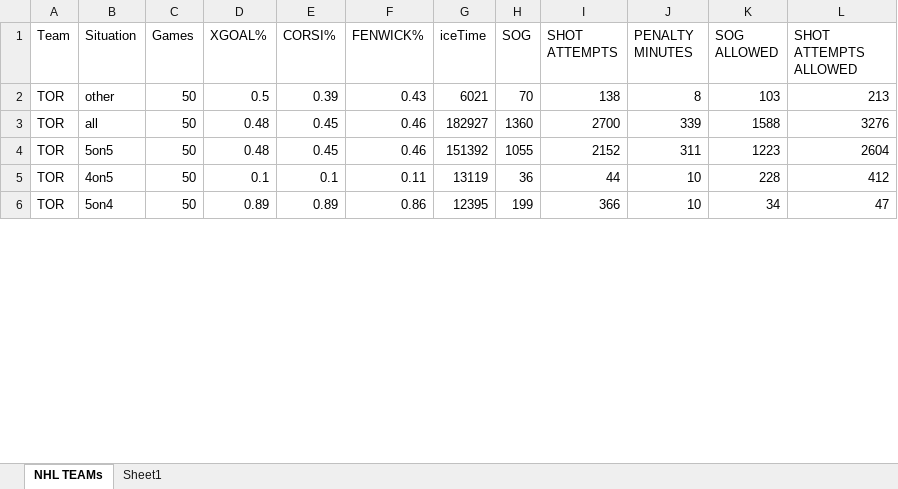
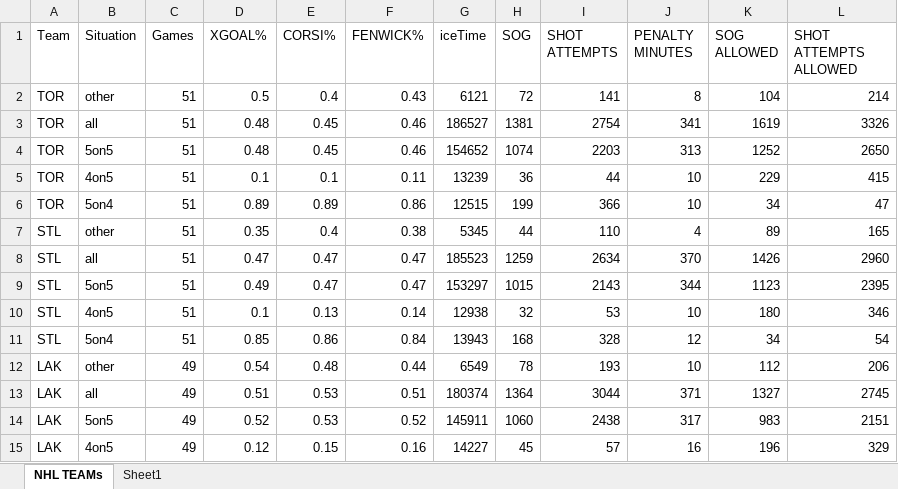
Before and after one commit to Brouz557/Hockey-Prop-Stop, an Excel workbook: TEAMS.xlsx, sheet NHL TEAMs, drawn as a sheet; only a part is shown; values as stored, in another font and other column widths than the file's, no borders; table styles not drawn; the diff covers the shown part only; the diff names each change by its address in the sheet, - before the commit and + after, or states it on an @@ line.

```diff
--- a/TEAMS.xlsx (sheet NHL TEAMs)
+++ b/TEAMS.xlsx (sheet NHL TEAMs)
-C2:C6 (Games): 50
+C2:C6 (Games): 51
-E2 (CORSI%): 0.39
+E2 (CORSI%): 0.4
-G2 (iceTime): 6021
+G2 (iceTime): 6121
-H2 (SOG): 70
+H2 (SOG): 72
-I2 (SHOT ATTEMPTS): 138
+I2 (SHOT ATTEMPTS): 141
-K2 (SOG ALLOWED): 103
+K2 (SOG ALLOWED): 104
-L2 (SHOT ATTEMPTS ALLOWED): 213
+L2 (SHOT ATTEMPTS ALLOWED): 214
-G3 (iceTime): 182927
+G3 (iceTime): 186527
-H3 (SOG): 1360
+H3 (SOG): 1381
-I3 (SHOT ATTEMPTS): 2700
+I3 (SHOT ATTEMPTS): 2754
-J3 (PENALTY MINUTES): 339
+J3 (PENALTY MINUTES): 341
-K3 (SOG ALLOWED): 1588
+K3 (SOG ALLOWED): 1619
-L3 (SHOT ATTEMPTS ALLOWED): 3276
+L3 (SHOT ATTEMPTS ALLOWED): 3326
-G4 (iceTime): 151392
+G4 (iceTime): 154652
-H4 (SOG): 1055
+H4 (SOG): 1074
-I4 (SHOT ATTEMPTS): 2152
+I4 (SHOT ATTEMPTS): 2203
-J4 (PENALTY MINUTES): 311
+J4 (PENALTY MINUTES): 313
-K4 (SOG ALLOWED): 1223
+K4 (SOG ALLOWED): 1252
-L4 (SHOT ATTEMPTS ALLOWED): 2604
+L4 (SHOT ATTEMPTS ALLOWED): 2650
-G5 (iceTime): 13119
+G5 (iceTime): 13239
-K5 (SOG ALLOWED): 228
+K5 (SOG ALLOWED): 229
-L5 (SHOT ATTEMPTS ALLOWED): 412
+L5 (SHOT ATTEMPTS ALLOWED): 415
-G6 (iceTime): 12395
+G6 (iceTime): 12515
+row 7: STL | other | 51 | 0.35 | 0.4 | 0.38 | 5345 | 44 | 110 | 4 | 89 | 165
+row 8: STL | all | 51 | 0.47 | 0.47 | 0.47 | 185523 | 1259 | 2634 | 370 | 1426 | 2960
+row 9: STL | 5on5 | 51 | 0.49 | 0.47 | 0.47 | 153297 | 1015 | 2143 | 344 | 1123 | 2395
+row 10: STL | 4on5 | 51 | 0.1 | 0.13 | 0.14 | 12938 | 32 | 53 | 10 | 180 | 346
+row 11: STL | 5on4 | 51 | 0.85 | 0.86 | 0.84 | 13943 | 168 | 328 | 12 | 34 | 54
@@ row 152 moved to row 12: LAK @@
@@ row 153 moved to row 13: LAK @@
@@ row 154 moved to row 14: LAK @@
@@ row 155 moved to row 15: LAK @@
```
Also changed, not shown: 60 added rows, 65 removed rows, 56 moved rows and 60 edited cells elsewhere in this sheet, GOALTENDERS.xlsx, Injuries.xlsx, 2 other files.
